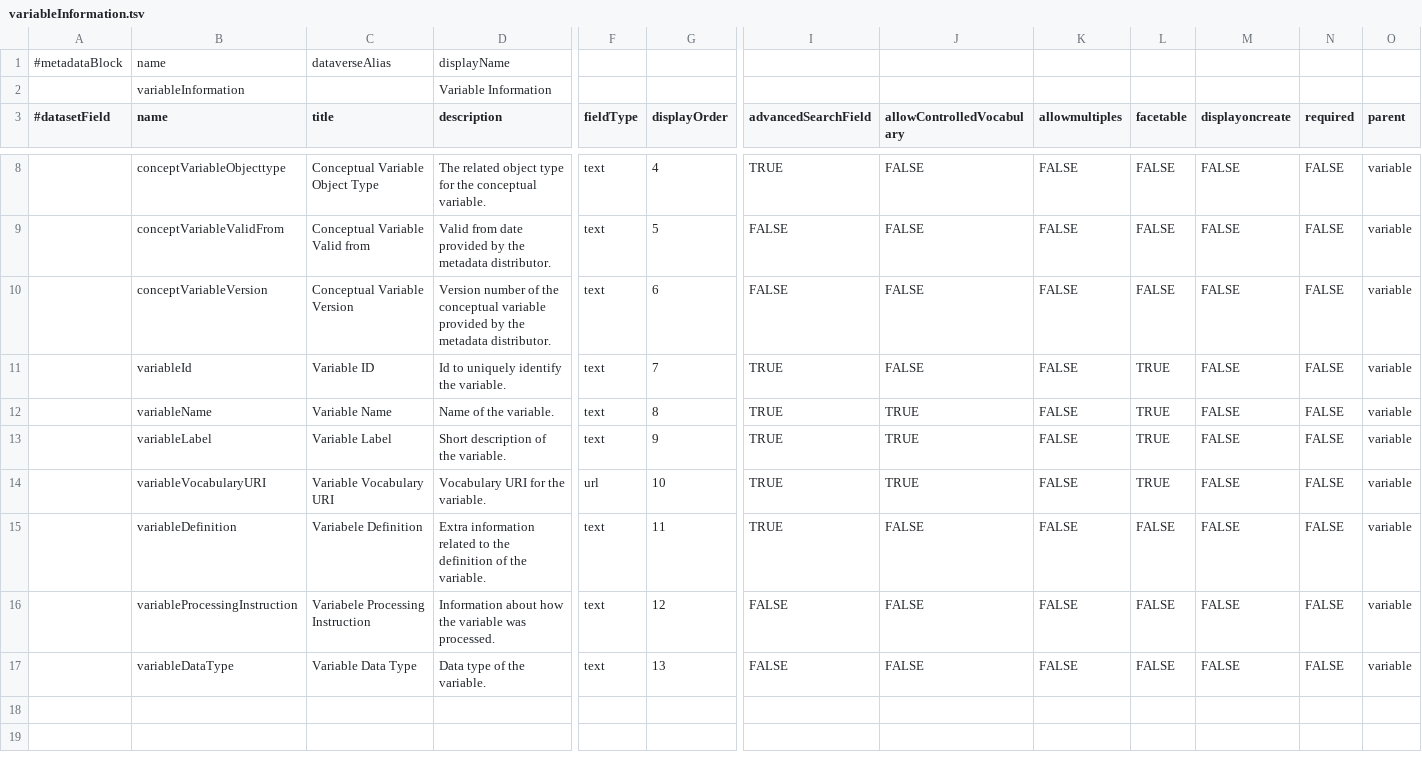
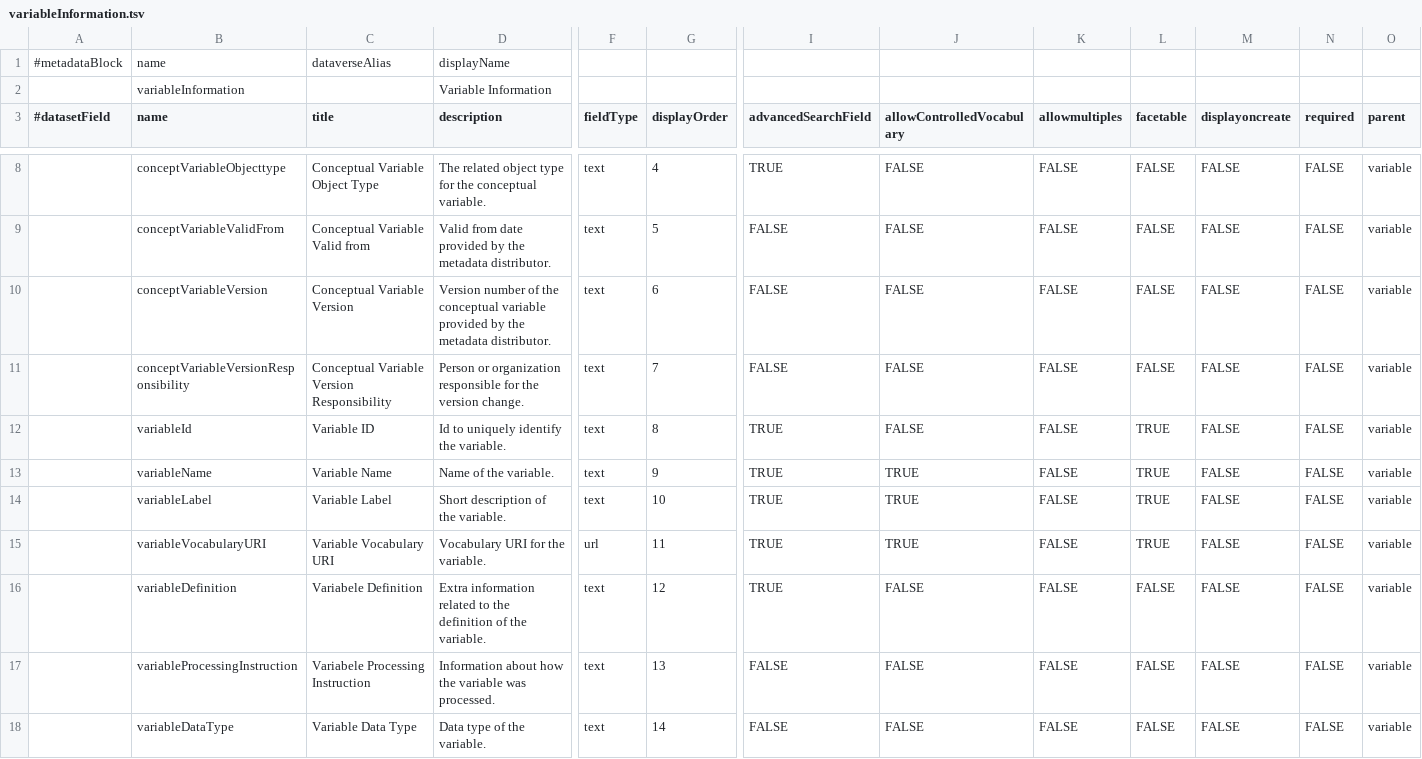
Before and after one commit to odissei-data/Custom-Metadata-Blocks, a TSV file: tsv files/variableInformation.tsv, drawn as a sheet; only a part is shown, gaps mark what is left out; addresses are those after the commit; rows hold the shown columns only; the diff names each change by its address in the sheet, - before the commit and + after, or states it on an @@ line.

Commit message:
Update variableInformation.tsv

```diff
--- a/tsv files/variableInformation.tsv
+++ b/tsv files/variableInformation.tsv
+row 11:  | conceptVariableVersionResponsibility | Conceptual Variable Version Responsibility | Person or organization responsible for the version change. | text | 7 | FALSE | FALSE | FALSE | FALSE | FALSE | FALSE | variable
-G12 (displayOrder): 7
+G12 (displayOrder): 8
-G13 (displayOrder): 8
+G13 (displayOrder): 9
-G14 (displayOrder): 9
+G14 (displayOrder): 10
-G15 (displayOrder): 10
+G15 (displayOrder): 11
-G16 (displayOrder): 11
+G16 (displayOrder): 12
-G17 (displayOrder): 12
+G17 (displayOrder): 13
-G18 (displayOrder): 13
+G18 (displayOrder): 14
```
